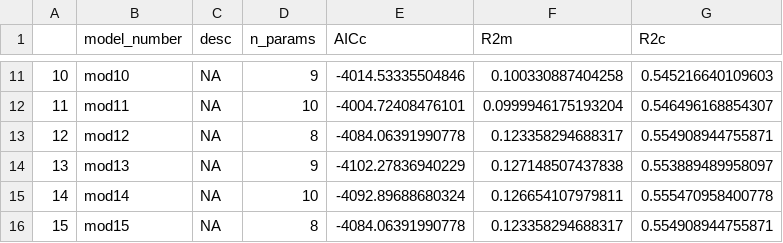
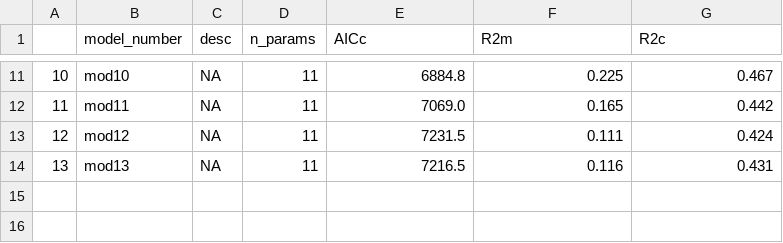
Before and after one commit to flakesw/Assis-tree-growth, a CSV file: model outputs/model_table.csv, drawn as a sheet; only a part is shown, gaps mark what is left out; the diff covers the shown part only.

```diff
--- a/model outputs/model_table.csv
+++ b/model outputs/model_table.csv
@@ -11,6 +11,4 @@
-"10","mod10",NA,9,-4014.53335504846,0.100330887404258,0.545216640109603
-"11","mod11",NA,10,-4004.72408476101,0.0999946175193204,0.546496168854307
-"12","mod12",NA,8,-4084.06391990778,0.123358294688317,0.554908944755871
-"13","mod13",NA,9,-4102.27836940229,0.127148507437838,0.553889489958097
-"14","mod14",NA,10,-4092.89688680324,0.126654107979811,0.555470958400778
-"15","mod15",NA,8,-4084.06391990778,0.123358294688317,0.554908944755871
+10,mod10,NA,11,6884.8,0.225,0.467
+11,mod11,NA,11,7069.0,0.165,0.442
+12,mod12,NA,11,7231.5,0.111,0.424
+13,mod13,NA,11,7216.5,0.116,0.431
```
Also changed, not shown: 31 edited cells elsewhere in this file, species_growth_rates.csv, 17 other files.
